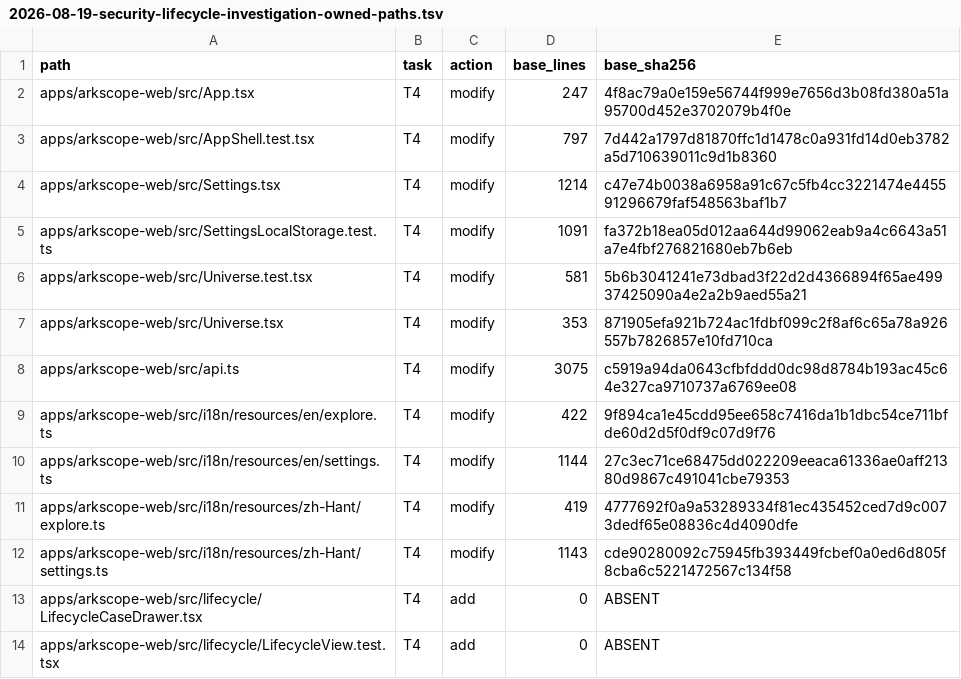
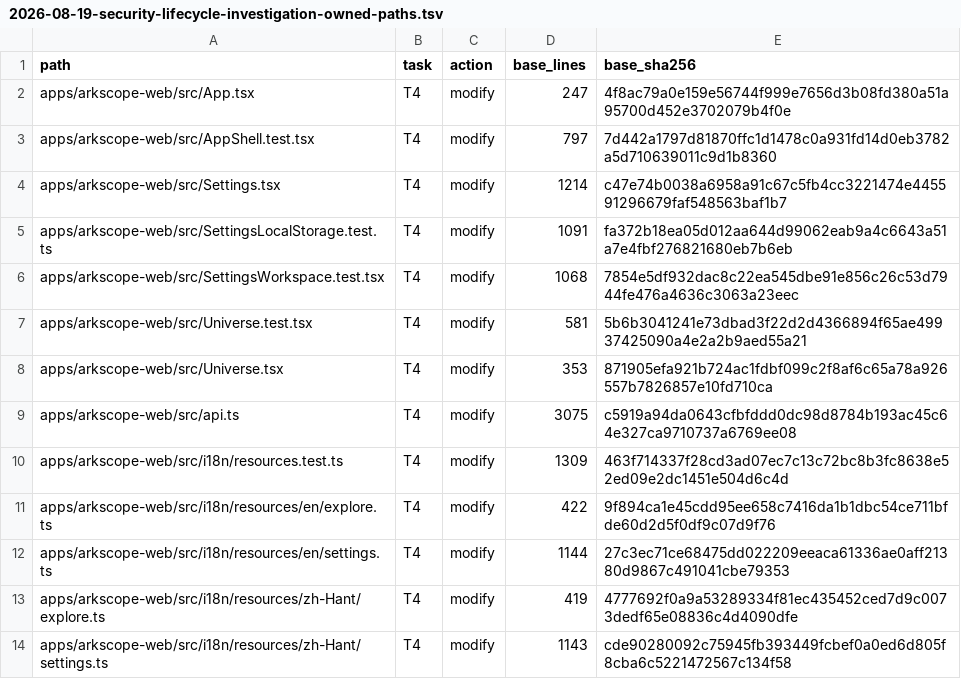
Before and after one commit to HYL-Dave/MindfulRL-Intraday, a TSV file: docs/superpowers/plans/2026-08-19-security-lifecycle-investigation-owned-paths.tsv, drawn as a sheet; only a part is shown; the shorter side is filled out with more unchanged rows; the diff names each change by its address in the sheet, - before the commit and + after, or states it on an @@ line.

```diff
--- a/docs/superpowers/plans/2026-08-19-security-lifecycle-investigation-owned-paths.tsv
+++ b/docs/superpowers/plans/2026-08-19-security-lifecycle-investigation-owned-paths.tsv
+row 6: apps/arkscope-web/src/SettingsWorkspace.test.tsx | T4 | modify | 1068 | 7854e5df932dac8c22ea545dbe91e856c26c53d7944fe476a4636c3063a23eec
+row 10: apps/arkscope-web/src/i18n/resources.test.ts | T4 | modify | 1309 | 463f714337f28cd3ad07ec7c13c72bc8b3fc8638e52ed09e2dc1451e504d6c4d
```
Also changed, not shown: docs/superpowers/plans/2026-08-19-security-lifecycle-investigation-evolved-owners.tsv, 1 other file.
